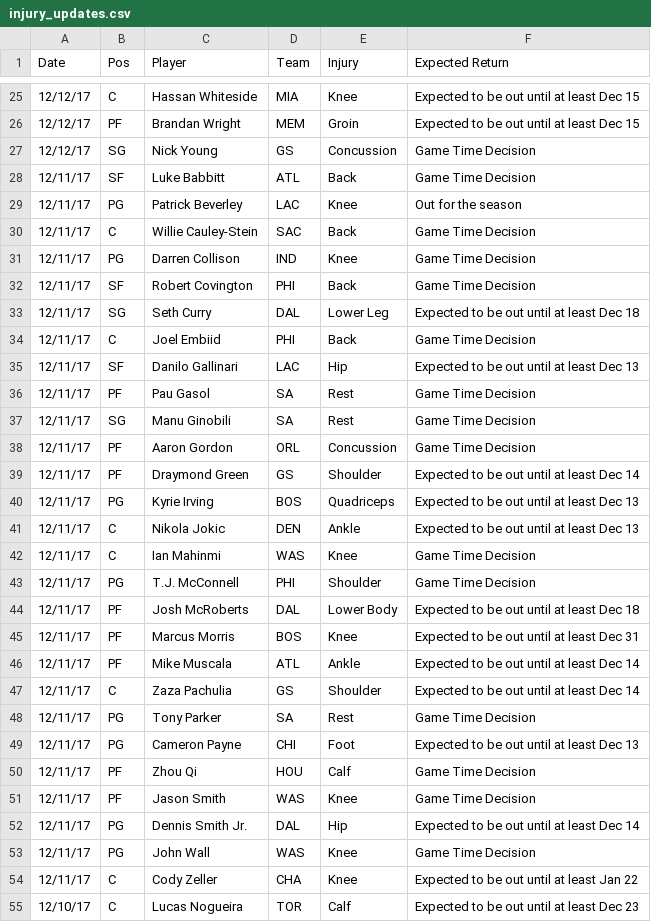
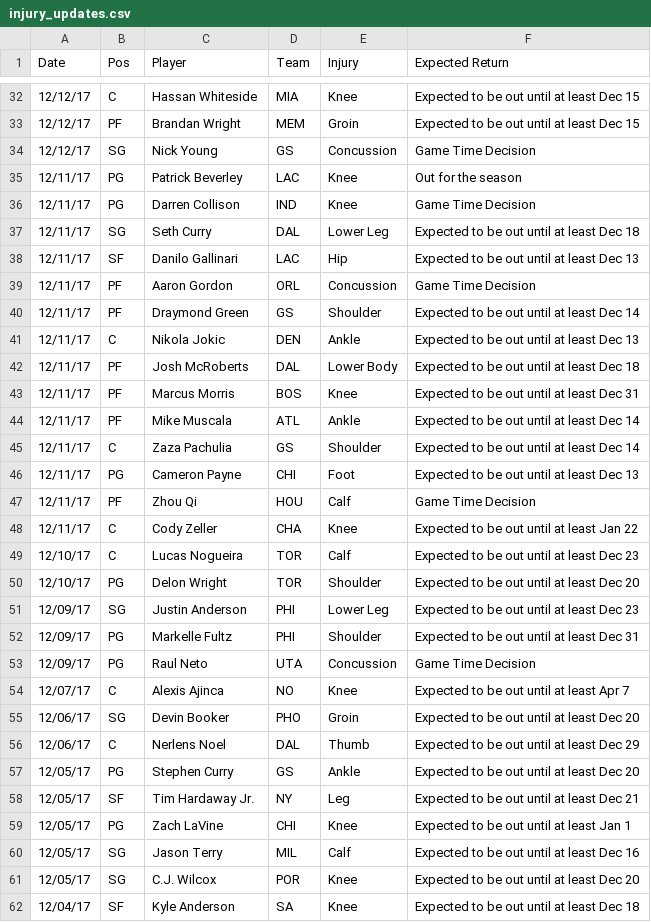
Before and after one commit to RyanOhara/SAM, a CSV file: injury_updates.csv, drawn as a sheet; only a part is shown, gaps mark what is left out; the shorter side is filled out with more unchanged rows; the diff covers the shown part only.

```diff
--- a/injury_updates.csv
+++ b/injury_updates.csv
@@ -27,18 +34,9 @@ Date,Pos,Player,Team,Injury,Expected Return
 12/12/17,SG,Nick Young,GS,Concussion,Game Time Decision
-12/11/17,SF,Luke Babbitt,ATL,Back,Game Time Decision
 12/11/17,PG,Patrick Beverley,LAC,Knee,Out for the season
-12/11/17,C,Willie Cauley-Stein,SAC,Back,Game Time Decision
 12/11/17,PG,Darren Collison,IND,Knee,Game Time Decision
-12/11/17,SF,Robert Covington,PHI,Back,Game Time Decision
 12/11/17,SG,Seth Curry,DAL,Lower Leg,Expected to be out until at least Dec 18
-12/11/17,C,Joel Embiid,PHI,Back,Game Time Decision
 12/11/17,SF,Danilo Gallinari,LAC,Hip,Expected to be out until at least Dec 13
-12/11/17,PF,Pau Gasol,SA,Rest,Game Time Decision
-12/11/17,SG,Manu Ginobili,SA,Rest,Game Time Decision
 12/11/17,PF,Aaron Gordon,ORL,Concussion,Game Time Decision
 12/11/17,PF,Draymond Green,GS,Shoulder,Expected to be out until at least Dec 14
-12/11/17,PG,Kyrie Irving,BOS,Quadriceps,Expected to be out until at least Dec 13
 12/11/17,C,Nikola Jokic,DEN,Ankle,Expected to be out until at least Dec 13
-12/11/17,C,Ian Mahinmi,WAS,Knee,Game Time Decision
-12/11/17,PG,T.J. McConnell,PHI,Shoulder,Game Time Decision
 12/11/17,PF,Josh McRoberts,DAL,Lower Body,Expected to be out until at least Dec 18
@@ -47,8 +45,4 @@ Date,Pos,Player,Team,Injury,Expected Return
 12/11/17,C,Zaza Pachulia,GS,Shoulder,Expected to be out until at least Dec 14
-12/11/17,PG,Tony Parker,SA,Rest,Game Time Decision
 12/11/17,PG,Cameron Payne,CHI,Foot,Expected to be out until at least Dec 13
 12/11/17,PF,Zhou Qi,HOU,Calf,Game Time Decision
-12/11/17,PF,Jason Smith,WAS,Knee,Game Time Decision
-12/11/17,PG,Dennis Smith Jr.,DAL,Hip,Expected to be out until at least Dec 14
-12/11/17,PG,John Wall,WAS,Knee,Game Time Decision
 12/11/17,C,Cody Zeller,CHA,Knee,Expected to be out until at least Jan 22
```
Also changed, not shown: 9 added rows, 2 removed rows and 1 edited cell elsewhere in this file, all_projections.csv, player_updates.csv, 1 other file.
